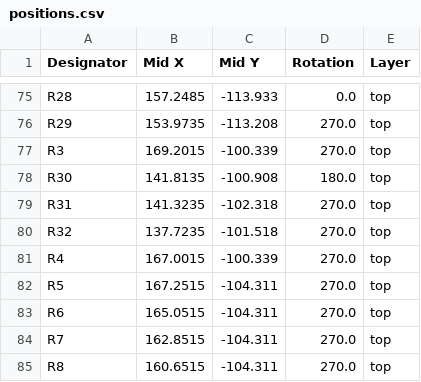
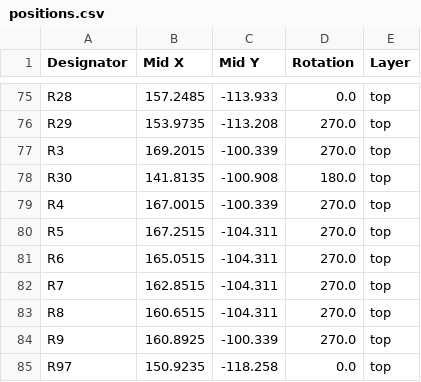
Before and after one commit to cheyao/ch32-logic-analyzer, a CSV file: hardware/production/positions.csv, drawn as a sheet; only a part is shown, gaps mark what is left out; the shorter side is filled out with more unchanged rows; the diff names each change by its address in the sheet, - before the commit and + after, or states it on an @@ line.

```diff
--- a/hardware/production/positions.csv
+++ b/hardware/production/positions.csv
-row 79: R31 | 141.3235 | -102.318 | 270.0 | top
-row 80: R32 | 137.7235 | -101.518 | 270.0 | top
```
Also changed, not shown: hardware/production/bom.csv, hardware/production/designators.csv, 5 other files.
